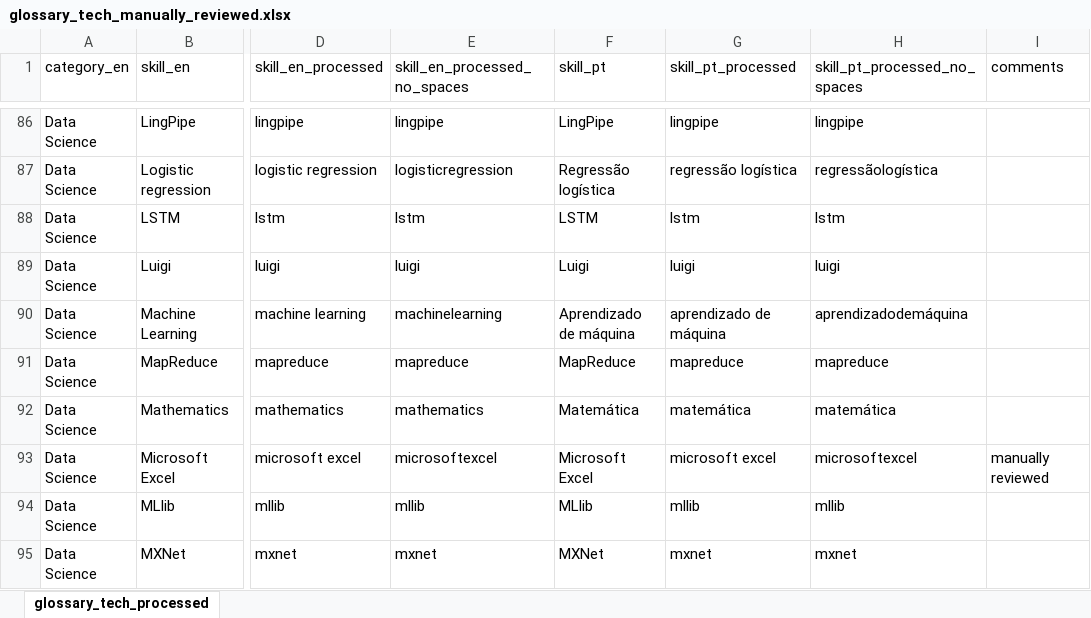
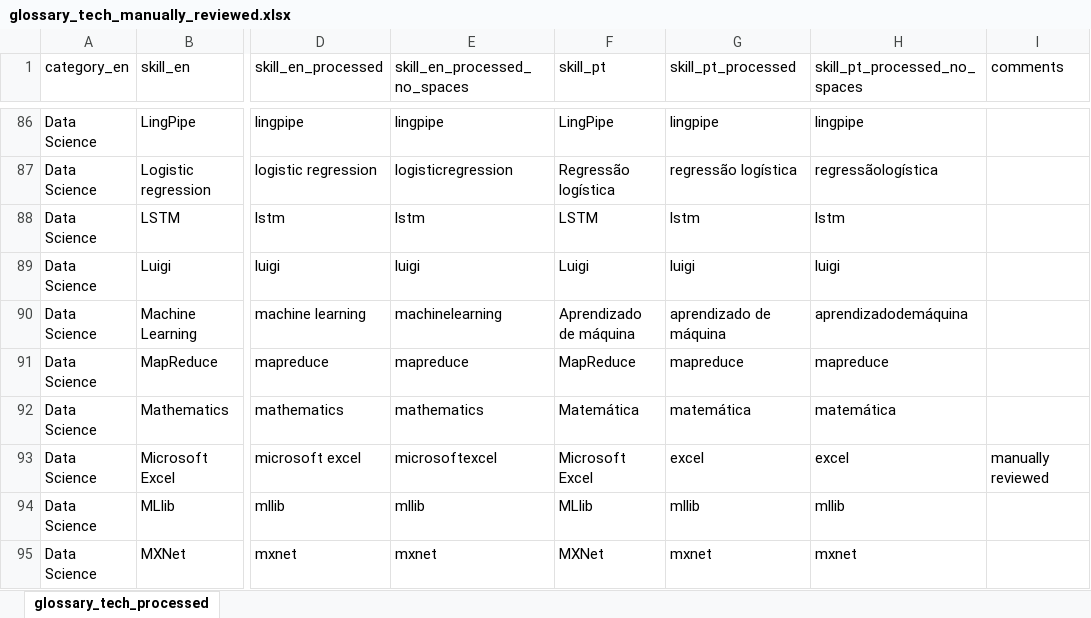
Before and after one commit to ivanrmello/berle-means, an Excel workbook: research-in-acc-sciences/accountant-profile-in-startups/glossary_tech_manually_reviewed.xlsx, sheet glossary_tech_processed, drawn as a sheet; only a part is shown, gaps mark what is left out; values as stored, in another font and other column widths than the file's, no borders; the diff names each change by its address in the sheet, - before the commit and + after, or states it on an @@ line.

Commit message:
feat: :zap: Adding more analysis on accountants at startups research

```diff
--- a/research-in-acc-sciences/accountant-profile-in-startups/glossary_tech_manually_reviewed.xlsx (sheet glossary_tech_processed)
+++ b/research-in-acc-sciences/accountant-profile-in-startups/glossary_tech_manually_reviewed.xlsx (sheet glossary_tech_processed)
-G93 (skill_pt_processed): microsoft excel
+G93 (skill_pt_processed): excel
-H93 (skill_pt_processed_no_spaces): microsoftexcel
+H93 (skill_pt_processed_no_spaces): excel
```
Also changed, not shown: 1 other file.
